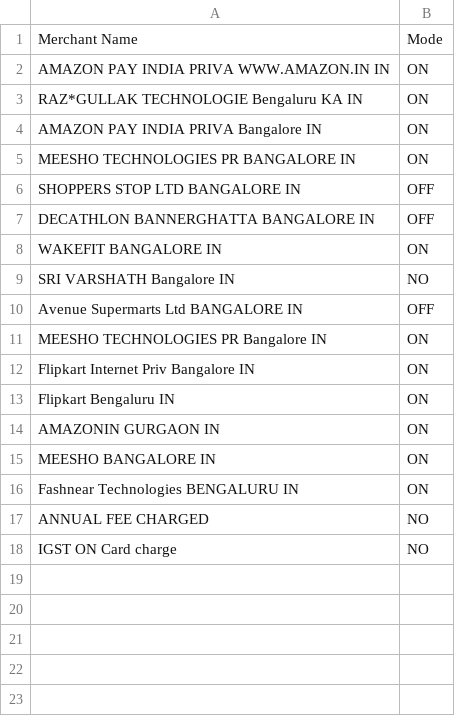
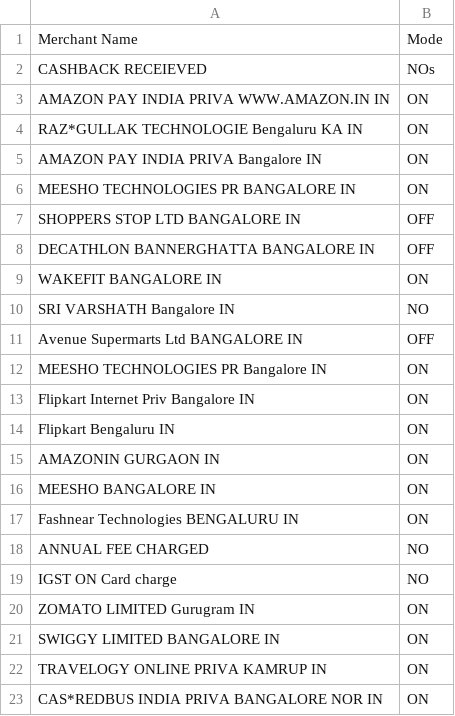
Before and after one commit to sonitmehr/SBI-Cashback-Tracking, a CSV file: merchants.csv, drawn as a sheet.

Commit message:
updated merchants.csv

```diff
--- a/merchants.csv
+++ b/merchants.csv
@@ -1,2 +1,3 @@
 Merchant Name,Mode
+CASHBACK RECEIEVED,NOs
 AMAZON PAY INDIA PRIVA WWW.AMAZON.IN IN,ON
@@ -18 +19,5 @@ ANNUAL FEE CHARGED,NO
 IGST ON Card charge,NO
+ZOMATO LIMITED Gurugram IN,ON
+SWIGGY LIMITED BANGALORE IN,ON
+TRAVELOGY ONLINE PRIVA KAMRUP IN,ON
+CAS*REDBUS INDIA PRIVA BANGALORE NOR IN,ON
```
Also changed, not shown: 1 other file.
